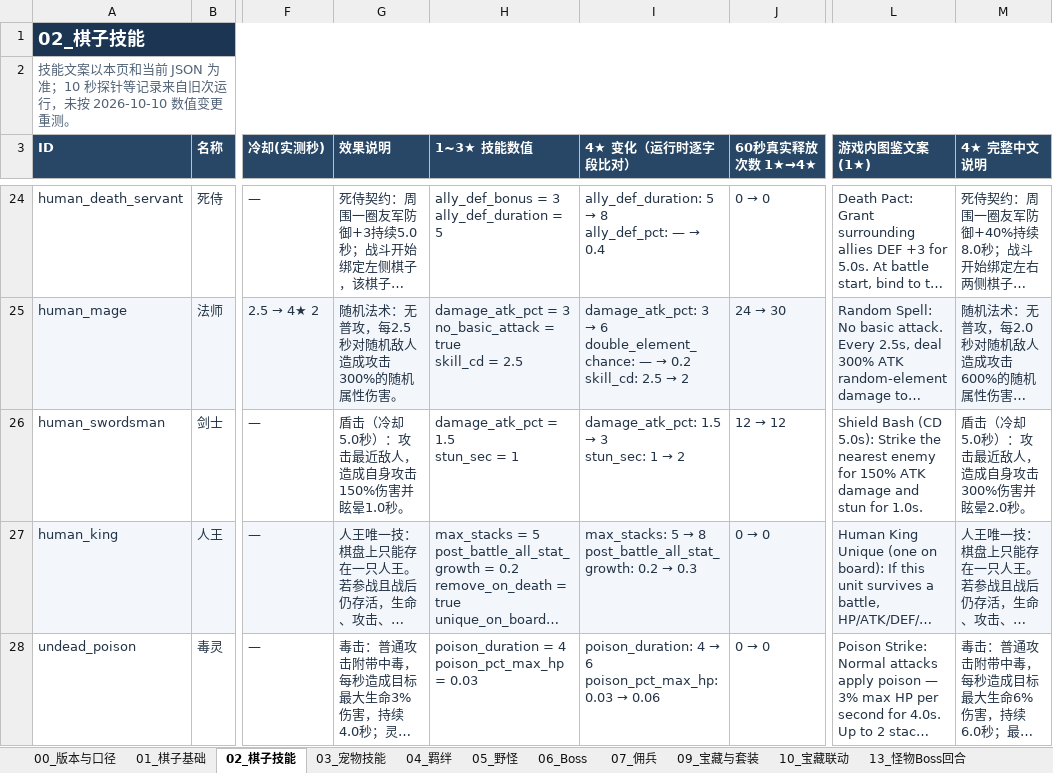
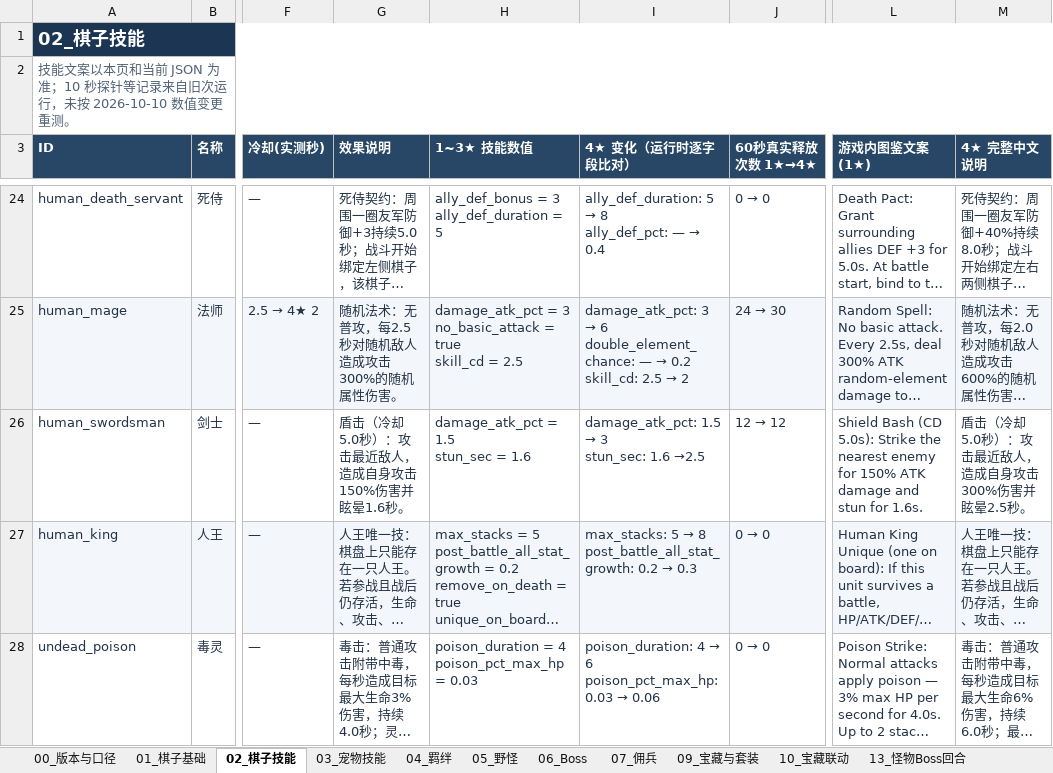
Before and after one commit to stechjie/GLory-v1.0, an Excel workbook: docs/balance/final status.xlsx, sheet 02_棋子技能, drawn as a sheet; only a part is shown, gaps mark what is left out; long unchanged cells end in …; values as stored, in another font and other column widths than the file's, no borders; ↵ is a line break in a cell; the diff names each change by its address in the sheet, - before the commit and + after, or states it on an @@ line.

```diff
--- a/docs/balance/final status.xlsx (sheet 02_棋子技能)
+++ b/docs/balance/final status.xlsx (sheet 02_棋子技能)
-G26 (效果说明): 盾击（冷却5.0秒）：攻击最近敌人，造成自身攻击150%伤害并眩晕1.0秒。
+G26 (效果说明): 盾击（冷却5.0秒）：攻击最近敌人，造成自身攻击150%伤害并眩晕1.6秒。
-H26 (1~3★ 技能数值): damage_atk_pct = 1.5 ↵ stun_sec = 1
+H26 (1~3★ 技能数值): damage_atk_pct = 1.5 ↵ stun_sec = 1.6
@@ I26 (4★ 变化（运行时逐字段比对）): damage_atk_pct: 1.5 → 3 ↵ stun_sec: 1 → 2 → damage_atk_pct: 1.5 → 3 ↵ stun_sec: 1.6 →2.5 @@
-L26 (游戏内图鉴文案(1★)): …stun for 1.0s.
+L26 (游戏内图鉴文案(1★)): …stun for 1.6s.
-M26 (4★ 完整中文说明): 盾击（冷却5.0秒）：攻击最近敌人，造成自身攻击300%伤害并眩晕2.0秒。
+M26 (4★ 完整中文说明): 盾击（冷却5.0秒）：攻击最近敌人，造成自身攻击300%伤害并眩晕2.5秒。
```
Also changed, not shown: sheet 07_佣兵, sheet 01_棋子基础, sheet 04_羁绊.
